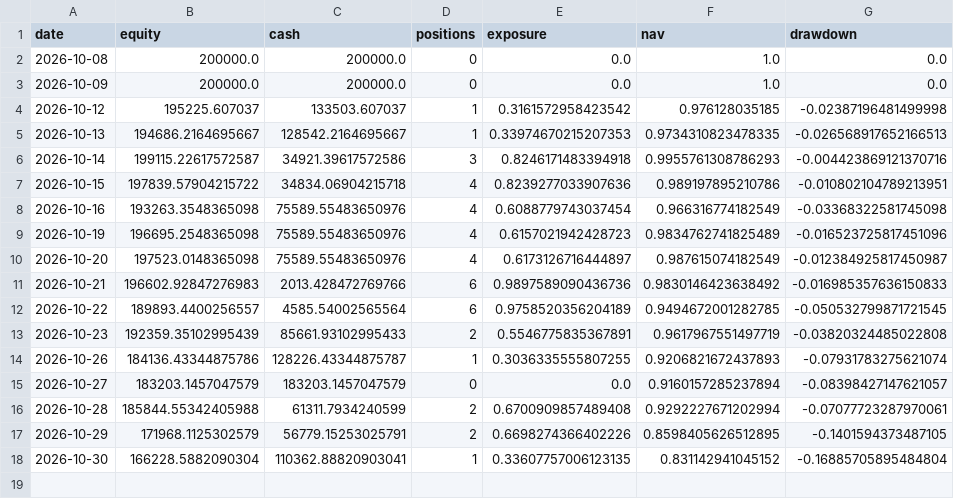
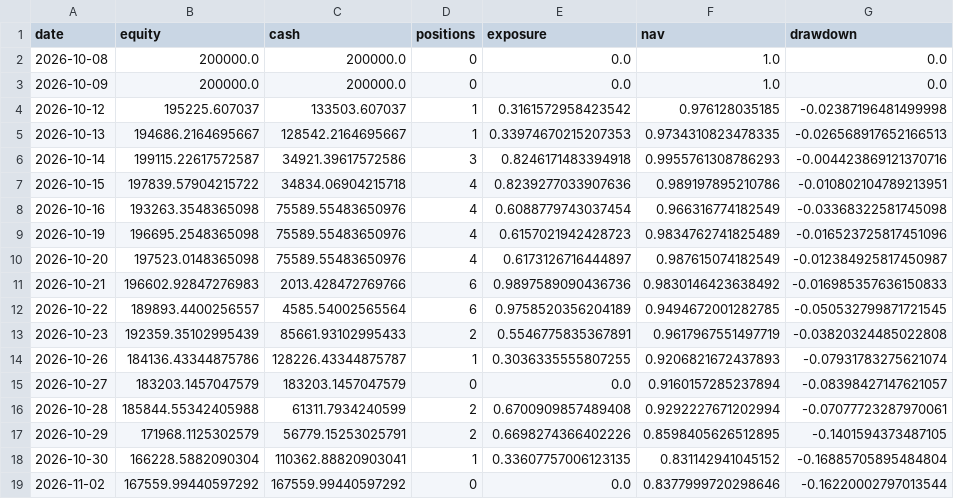
Before and after one commit to huvan9527-a11y/longhu, a CSV file: reports/original/equity.csv, drawn as a sheet; the diff names each change by its address in the sheet, - before the commit and + after, or states it on an @@ line.

```diff
--- a/reports/original/equity.csv
+++ b/reports/original/equity.csv
+row 19: 2026-11-02 | 167559.99440597292 | 167559.99440597292 | 0 | 0.0 | 0.8377999720298646 | -0.16220002797013544
```
Also changed, not shown: reports/original/events.csv, reports/original/trades.csv, 11 other files.
